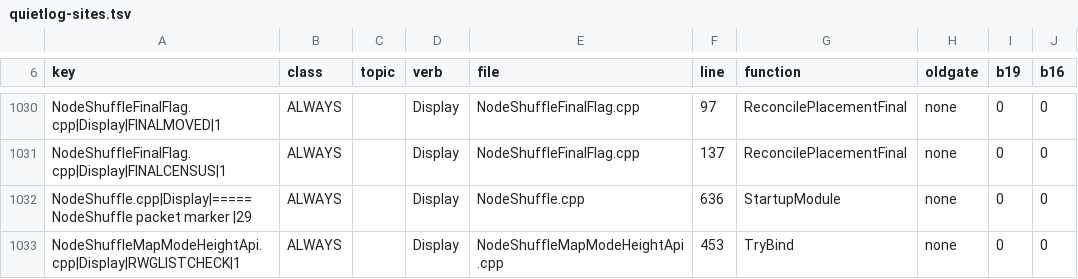
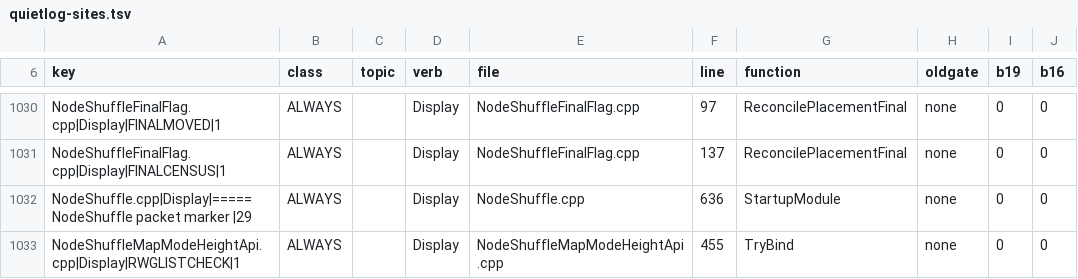
Before and after one commit to mellox/NodeShuffle, a TSV file: tools/quietlog-sites.tsv, drawn as a sheet; only a part is shown, gaps mark what is left out; the diff names each change by its address in the sheet, - before the commit and + after, or states it on an @@ line.

Commit message:
ns-rwg022-list-1 round 2 (cold review F1-F4 verbatim): RWGLISTCHECK gains optionalUnbound of 5 + scoped legend; 1150 comment records Steam/EGS sha256 prefixes + offline mask PASS; DIAGNOSTICS row scoped; finalflag F13 anchored needle; rwg020 G5 re-pinned, M59, M61, M62; TSV line 455. Not built.

```diff
--- a/tools/quietlog-sites.tsv
+++ b/tools/quietlog-sites.tsv
-F1033 (line): 453
+F1033 (line): 455
```
Also changed, not shown: 4 other files.
